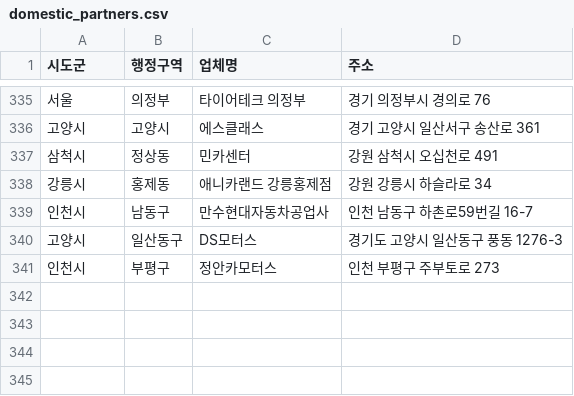
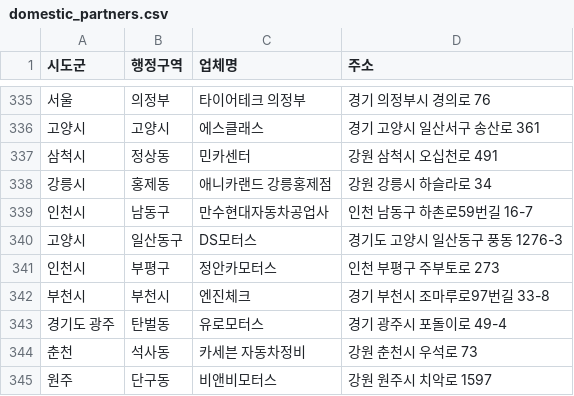
Before and after one commit to dongdong-e/domestic_partners, a CSV file: domestic_partners.csv, drawn as a sheet; only a part is shown, gaps mark what is left out; the diff names each change by its address in the sheet, - before the commit and + after, or states it on an @@ line.

Commit message:
updated lists
updated lists

```diff
--- a/domestic_partners.csv
+++ b/domestic_partners.csv
+row 342: 부천시 | 부천시 | 엔진체크 | 경기 부천시 조마루로97번길 33-8
+row 343: 경기도 광주 | 탄벌동 | 유로모터스 | 경기 광주시 포돌이로 49-4
+row 344: 춘천 | 석사동 | 카세븐 자동차정비 | 강원 춘천시 우석로 73
+row 345: 원주 | 단구동 | 비앤비모터스 | 강원 원주시 치악로 1597
```
Also changed, not shown: 2 other files.
